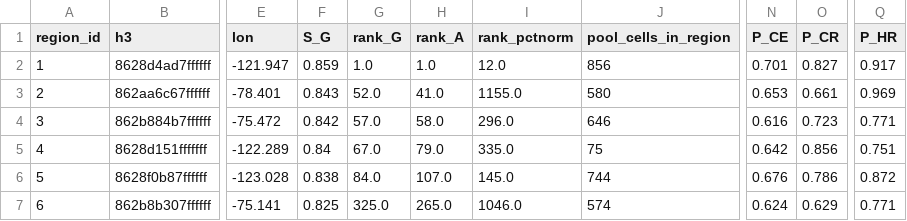
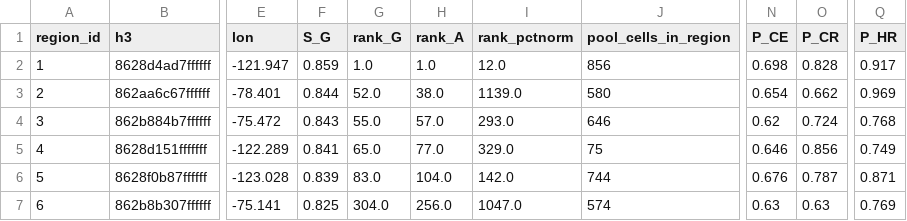
Before and after one commit to Arkadeep-Dutta/Sustainable-AI-Data-Center-Locator, a CSV file: outputs/diagnostics/shortlist_res6.csv, drawn as a sheet; only a part is shown, gaps mark what is left out; the diff covers the shown part only; the diff names each change by its address in the sheet, - before the commit and + after, or states it on an @@ line.

Commit message:
Pre-submission refresh: shortlist/finalist detail tables and exports regenerated from final scores; doc counts/distributions synced

```diff
--- a/outputs/diagnostics/shortlist_res6.csv
+++ b/outputs/diagnostics/shortlist_res6.csv
-N2 (P_CE): 0.701
+N2 (P_CE): 0.698
-O2 (P_CR): 0.827
+O2 (P_CR): 0.828
-F3 (S_G): 0.843
+F3 (S_G): 0.844
-H3 (rank_A): 41.0
+H3 (rank_A): 38.0
-I3 (rank_pctnorm): 1155.0
+I3 (rank_pctnorm): 1139.0
-N3 (P_CE): 0.653
+N3 (P_CE): 0.654
-O3 (P_CR): 0.661
+O3 (P_CR): 0.662
-F4 (S_G): 0.842
+F4 (S_G): 0.843
-G4 (rank_G): 57.0
+G4 (rank_G): 55.0
-H4 (rank_A): 58.0
+H4 (rank_A): 57.0
-I4 (rank_pctnorm): 296.0
+I4 (rank_pctnorm): 293.0
-N4 (P_CE): 0.616
+N4 (P_CE): 0.62
-O4 (P_CR): 0.723
+O4 (P_CR): 0.724
-Q4 (P_HR): 0.771
+Q4 (P_HR): 0.768
-F5 (S_G): 0.84
+F5 (S_G): 0.841
-G5 (rank_G): 67.0
+G5 (rank_G): 65.0
-H5 (rank_A): 79.0
+H5 (rank_A): 77.0
-I5 (rank_pctnorm): 335.0
+I5 (rank_pctnorm): 329.0
-N5 (P_CE): 0.642
+N5 (P_CE): 0.646
-Q5 (P_HR): 0.751
+Q5 (P_HR): 0.749
-F6 (S_G): 0.838
+F6 (S_G): 0.839
-G6 (rank_G): 84.0
+G6 (rank_G): 83.0
-H6 (rank_A): 107.0
+H6 (rank_A): 104.0
-I6 (rank_pctnorm): 145.0
+I6 (rank_pctnorm): 142.0
-O6 (P_CR): 0.786
+O6 (P_CR): 0.787
-Q6 (P_HR): 0.872
+Q6 (P_HR): 0.871
-G7 (rank_G): 325.0
+G7 (rank_G): 304.0
-H7 (rank_A): 265.0
+H7 (rank_A): 256.0
-I7 (rank_pctnorm): 1046.0
+I7 (rank_pctnorm): 1047.0
-N7 (P_CE): 0.624
+N7 (P_CE): 0.63
-O7 (P_CR): 0.629
+O7 (P_CR): 0.63
-Q7 (P_HR): 0.771
+Q7 (P_HR): 0.769
```
Also changed, not shown: 112 edited cells elsewhere in this file, 9 other files.
